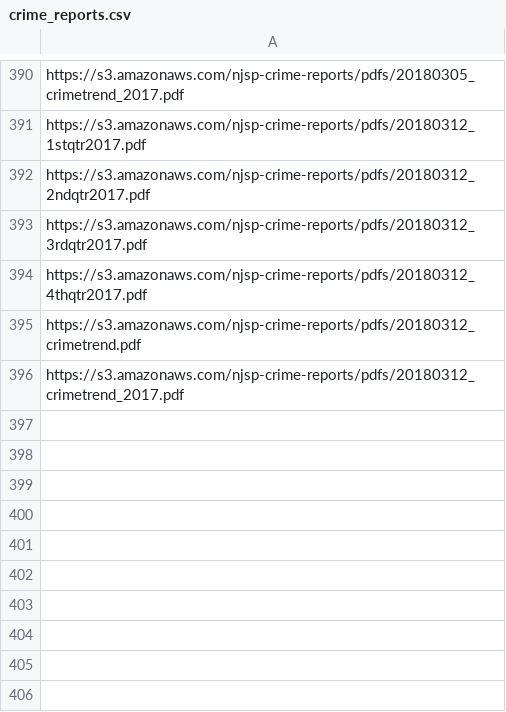
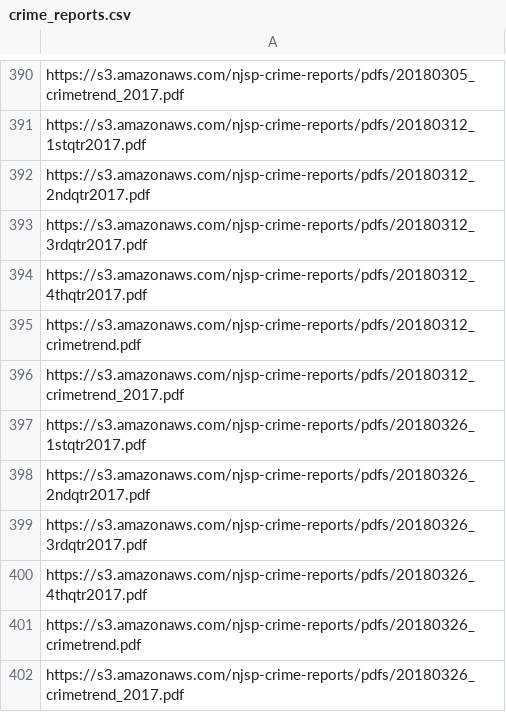
Before and after one commit to HackJersey/hackjersey.com, a CSV file: data/pdfs/crime_reports.csv, drawn as a sheet; only a part is shown, gaps mark what is left out.

Commit message:
march 26 update

```diff
--- a/data/pdfs/crime_reports.csv
+++ b/data/pdfs/crime_reports.csv
@@ -396 +396,7 @@ https://s3.amazonaws.com/njsp-crime-reports/pdfs/20180312_crimetrend.pdf
 https://s3.amazonaws.com/njsp-crime-reports/pdfs/20180312_crimetrend_2017.pdf
+https://s3.amazonaws.com/njsp-crime-reports/pdfs/20180326_1stqtr2017.pdf
+https://s3.amazonaws.com/njsp-crime-reports/pdfs/20180326_2ndqtr2017.pdf
+https://s3.amazonaws.com/njsp-crime-reports/pdfs/20180326_3rdqtr2017.pdf
+https://s3.amazonaws.com/njsp-crime-reports/pdfs/20180326_4thqtr2017.pdf
+https://s3.amazonaws.com/njsp-crime-reports/pdfs/20180326_crimetrend.pdf
+https://s3.amazonaws.com/njsp-crime-reports/pdfs/20180326_crimetrend_2017.pdf
```
